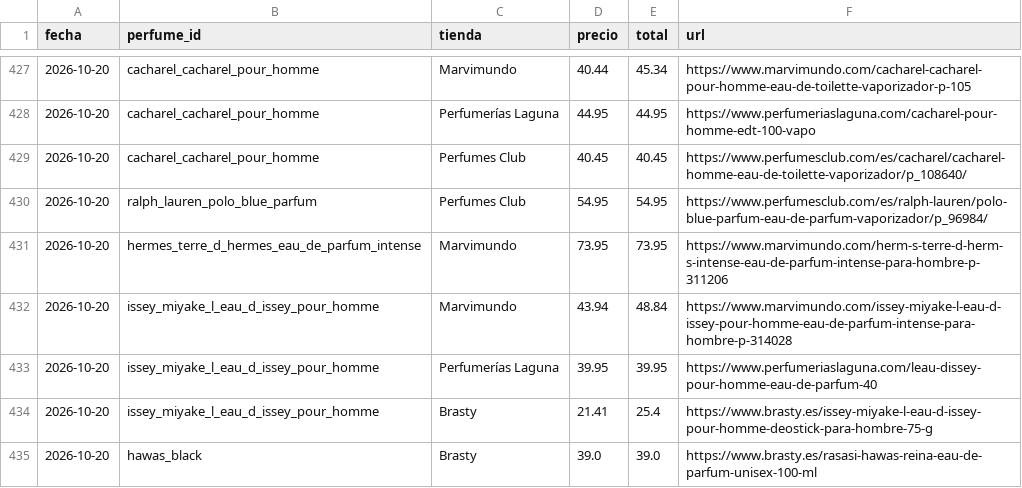
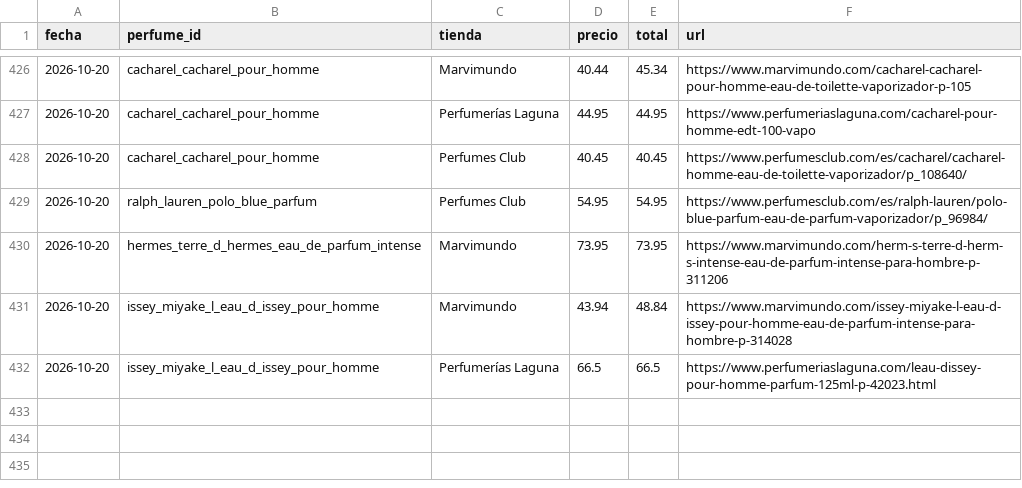
Before and after one commit to edmer-stack/AGENTE-PERFUMES, a CSV file: data/historial.csv, drawn as a sheet; only a part is shown, gaps mark what is left out; the diff covers the shown part only.

```diff
--- a/data/historial.csv
+++ b/data/historial.csv
@@ -432,4 +431,2 @@ fecha,perfume_id,tienda,precio,total,url
 2026-10-20,issey_miyake_l_eau_d_issey_pour_homme,Marvimundo,43.94,48.84,https://www.marvimundo.com/issey-miyake-l-eau-d-issey-pour-homme-eau-de-parfum-intense-para-hombre-p-314028
-2026-10-20,issey_miyake_l_eau_d_issey_pour_homme,Perfumerías Laguna,39.95,39.95,https://www.perfumeriaslaguna.com/leau-dissey-pour-homme-eau-de-parfum-40
-2026-10-20,issey_miyake_l_eau_d_issey_pour_homme,Brasty,21.41,25.4,https://www.brasty.es/issey-miyake-l-eau-d-issey-pour-homme-deostick-para-hombre-75-g
-2026-10-20,hawas_black,Brasty,39.0,39.0,https://www.brasty.es/rasasi-hawas-reina-eau-de-parfum-unisex-100-ml
+2026-10-20,issey_miyake_l_eau_d_issey_pour_homme,Perfumerías Laguna,66.5,66.5,https://www.perfumeriaslaguna.com/leau-dissey-pour-homme-parfum-125ml-p-42023.html
```
Also changed, not shown: 1 added row, 3 removed rows, 7 moved rows and 5 edited cells elsewhere in this file, 1 other file.
